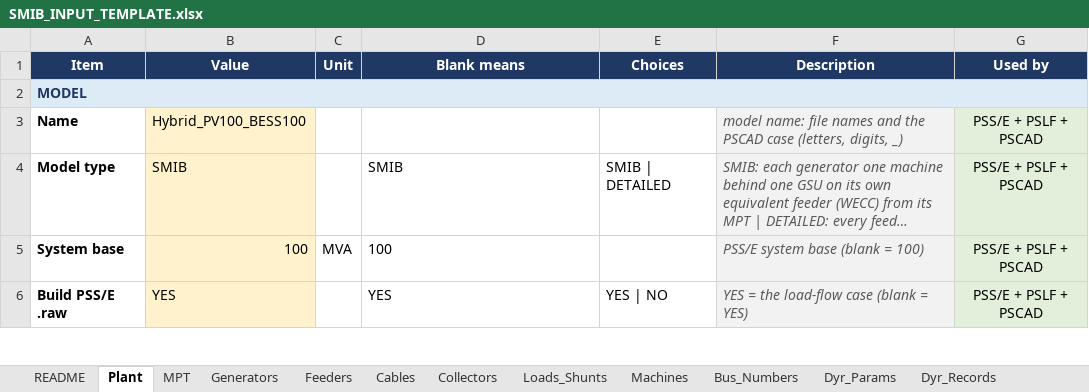
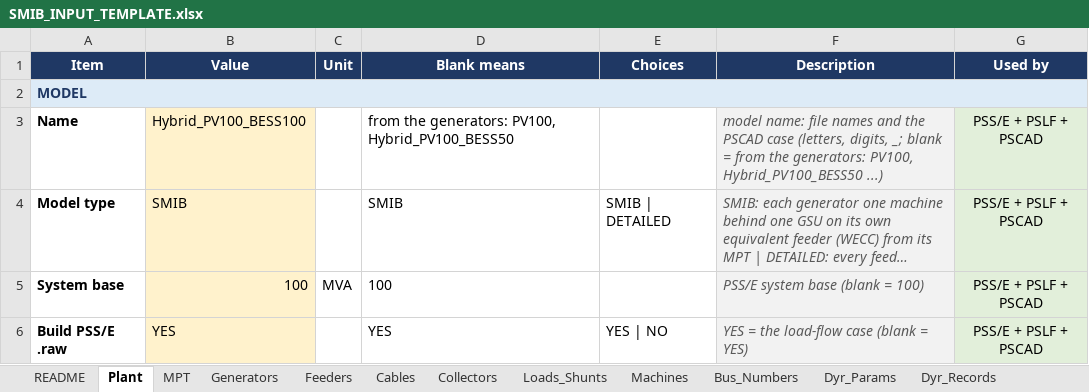
Before and after one commit to venky228/venky228, an Excel workbook: smib/SMIB_INPUT_TEMPLATE.xlsx, sheet Plant, drawn as a sheet; only a part is shown; long unchanged cells end in …; values as stored, in another font and other column widths than the file's, no borders; the diff names each change by its address in the sheet, - before the commit and + after, or states it on an @@ line.

```diff
--- a/smib/SMIB_INPUT_TEMPLATE.xlsx (sheet Plant)
+++ b/smib/SMIB_INPUT_TEMPLATE.xlsx (sheet Plant)
-D3 (Blank means): (empty)
+D3 (Blank means): from the generators: PV100, Hybrid_PV100_BESS50
-F3 (Description): …(letters, digits, _)
+F3 (Description): …(letters, digits, _; blank = from the generators: PV100, Hybrid_PV100_BESS50 ...)
```
Also changed, not shown: sheet Dynamic_Models, sheet Input_Reference, sheet Generators, sheet Dyr_Params, sheet README, 1 other file.
